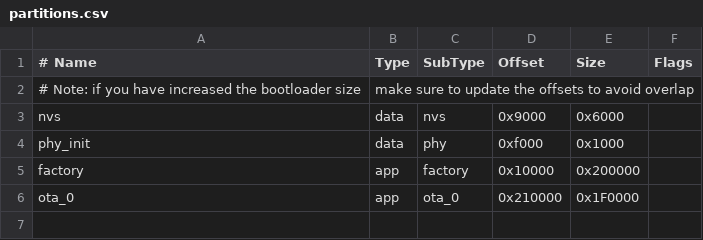
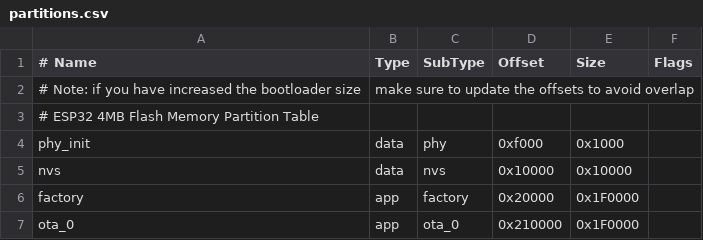
Before and after one commit to aksay-dev/Panasonic, a CSV file: partitions.csv, drawn as a sheet.

```diff
--- a/partitions.csv
+++ b/partitions.csv
@@ -2,5 +2,6 @@
 # Note: if you have increased the bootloader size, make sure to update the offsets to avoid overlap
-nvs,      data, nvs,     0x9000,  0x6000,
+# ESP32 4MB Flash Memory Partition Table
 phy_init, data, phy,     0xf000,  0x1000,
-factory,  app,  factory, 0x10000, 0x200000,
+nvs,      data, nvs,     0x10000, 0x10000,
+factory,  app,  factory, 0x20000, 0x1F0000,
 ota_0,    app,  ota_0,   0x210000,0x1F0000,
```
Also changed, not shown: 10 other files.
